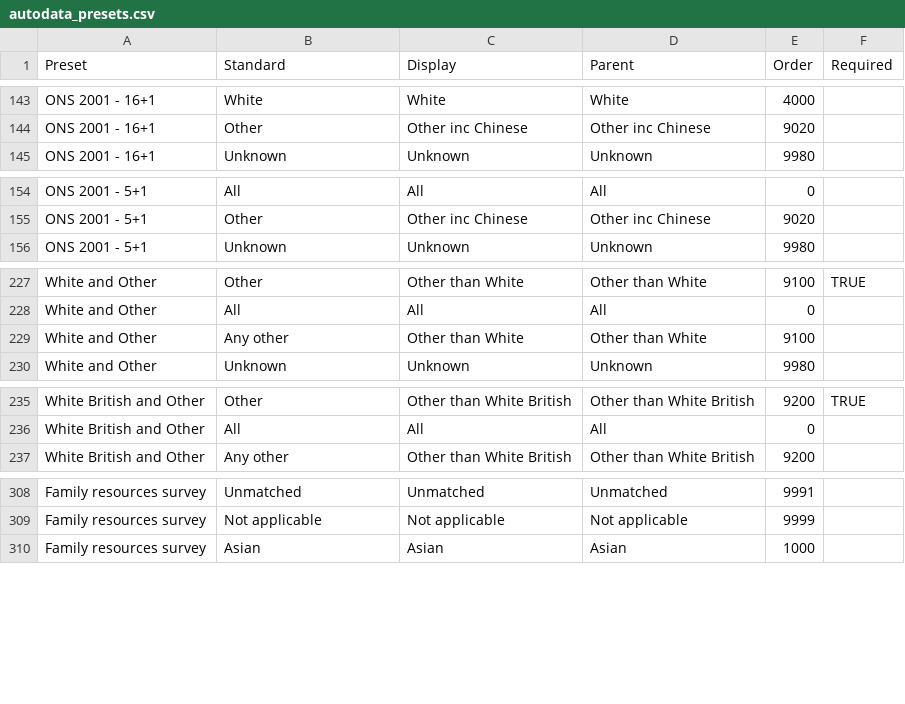
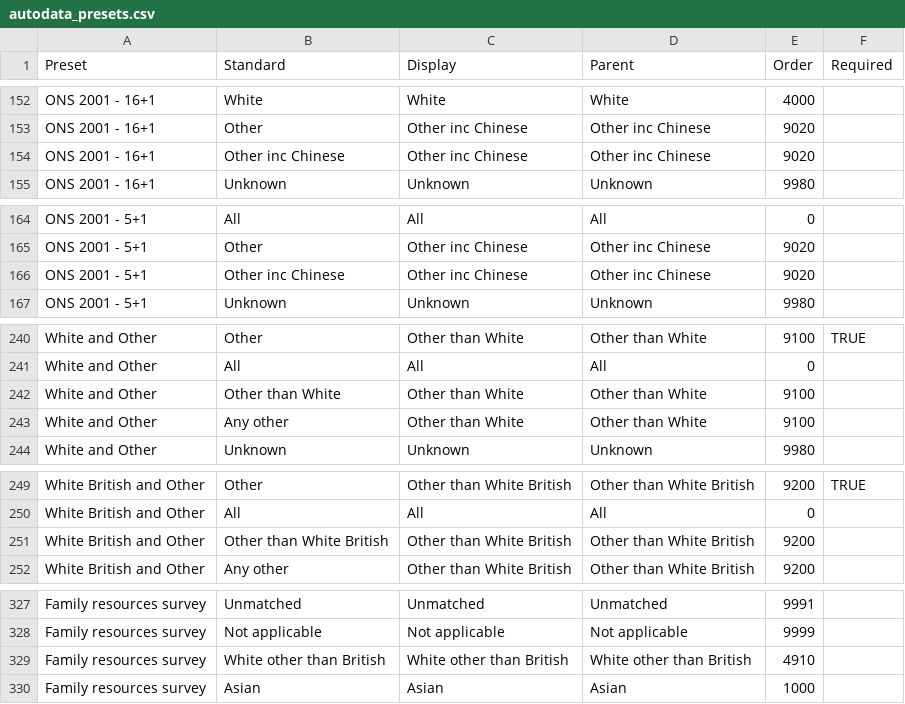
Before and after one commit to ukgov-equality-hub/ethnicity-facts-and-figures, a CSV file: application/data/builder/autodata_presets.csv, drawn as a sheet; only a part is shown, gaps mark what is left out; the diff covers the shown part only; the diff names each change by its address in the sheet, - before the commit and + after, or states it on an @@ line.

```diff
--- a/application/data/builder/autodata_presets.csv
+++ b/application/data/builder/autodata_presets.csv
+row 154: ONS 2001 - 16+1 | Other inc Chinese | Other inc Chinese | Other inc Chinese | 9020
+row 166: ONS 2001 - 5+1 | Other inc Chinese | Other inc Chinese | Other inc Chinese | 9020
+row 242: White and Other | Other than White | Other than White | Other than White | 9100
+row 251: White British and Other | Other than White British | Other than White British | Other than White British | 9200
+row 329: Family resources survey | White other than British | White other than British | White other than British | 4910
```
Also changed, not shown: 15 added rows elsewhere in this file.
